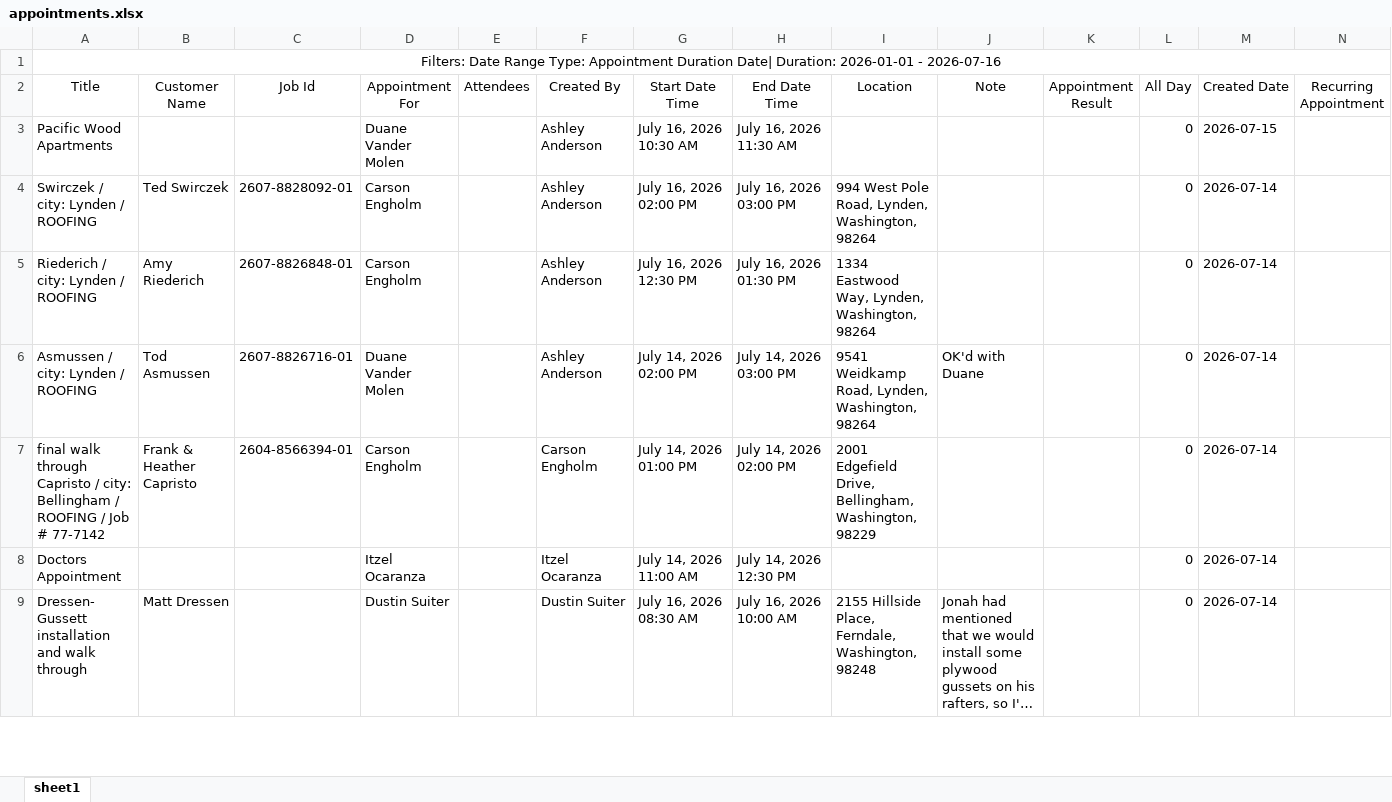
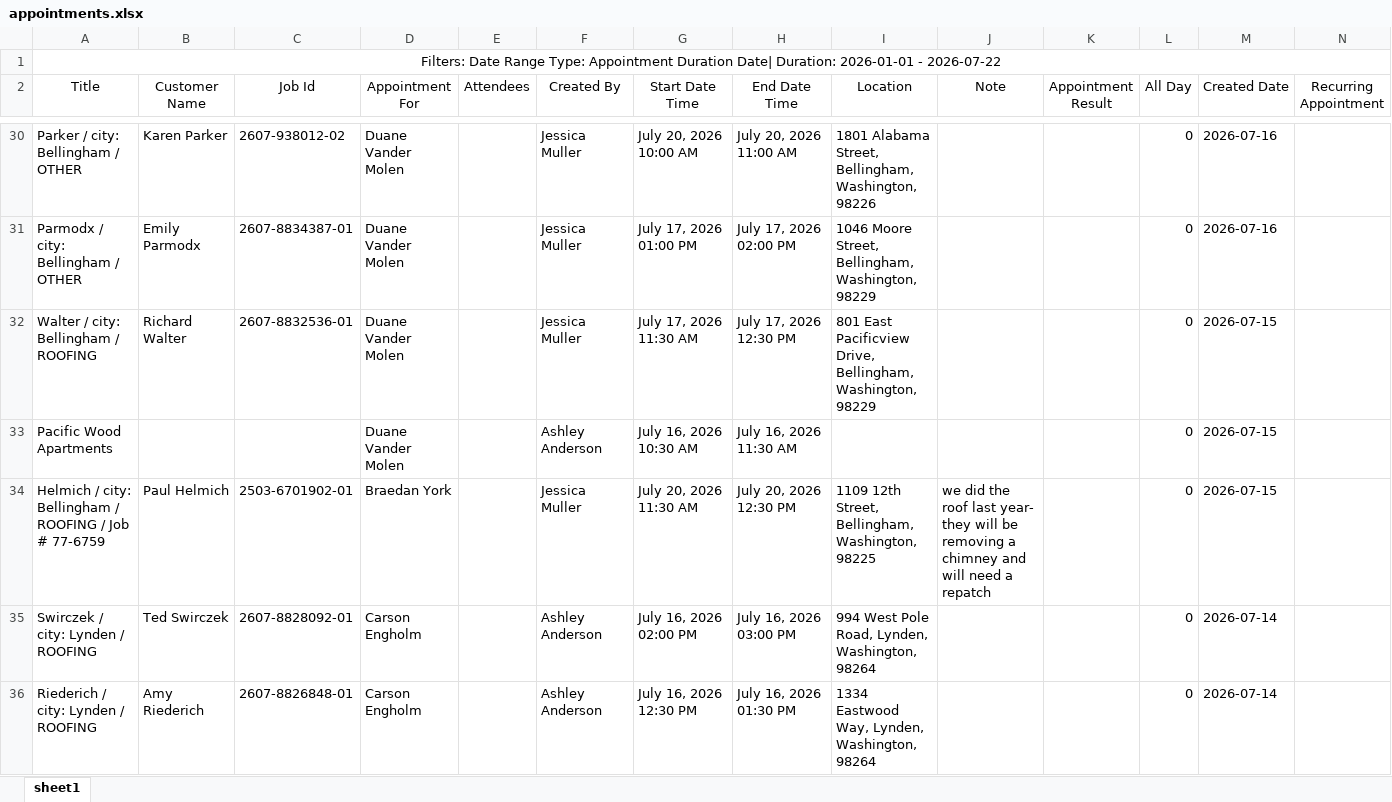
Before and after one commit to MullerAdvantage/topside-os, an Excel workbook: data/leap-exports/appointments.xlsx, sheet sheet1, drawn as a sheet; only a part is shown, gaps mark what is left out; the shorter side is filled out with more unchanged rows; long unchanged cells end in …; values as stored, in another font and other column widths than the file's, no borders; the diff covers the shown part only; the diff names each change by its address in the sheet, - before the commit and + after, or states it on an @@ line.

```diff
--- a/data/leap-exports/appointments.xlsx (sheet sheet1)
+++ b/data/leap-exports/appointments.xlsx (sheet sheet1)
-A1 (Title): …2026-01-01 - 2026-07-16
+A1 (Title): …2026-01-01 - 2026-07-22
+row 30: Parker / city: Bellingham / OTHER | Karen Parker | 2607-938012-02 | Duane Vander Molen |  | Jessica Muller | July 20, 2026 10:00 AM | July 20, 2026 11:00 AM | 1801 Alabama Street, Bellingham, Washington, 98226 |  |  | 0 | 2026-07-16
+row 31: Parmodx / city: Bellingham / OTHER | Emily Parmodx | 2607-8834387-01 | Duane Vander Molen |  | Jessica Muller | July 17, 2026 01:00 PM | July 17, 2026 02:00 PM | 1046 Moore Street, Bellingham, Washington, 98229 |  |  | 0 | 2026-07-16
+row 32: Walter / city: Bellingham / ROOFING | Richard Walter | 2607-8832536-01 | Duane Vander Molen |  | Jessica Muller | July 17, 2026 11:30 AM | July 17, 2026 12:30 PM | 801 East Pacificview Drive, Bellingham, Washington, 98229 |  |  | 0 | 2026-07-15
+row 34: Helmich / city: Bellingham / ROOFING / Job # 77-6759 | Paul Helmich | 2503-6701902-01 | Braedan York |  | Jessica Muller | July 20, 2026 11:30 AM | July 20, 2026 12:30 PM | 1109 12th Street, Bellingham, Washington, 98225 | we did the roof last year- they will be removing a chimney and will need a repatch |  | 0 | 2026-07-15
```
Also changed, not shown: 45 added rows and 5 edited cells elsewhere in this sheet, data/leap-exports/job-schedules.xlsx, 2 other files.
